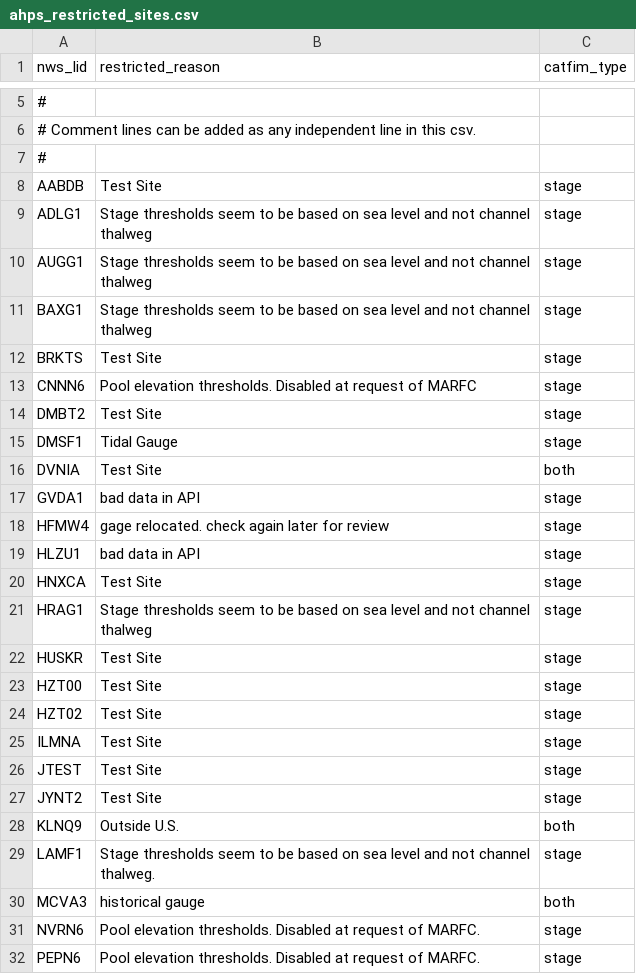
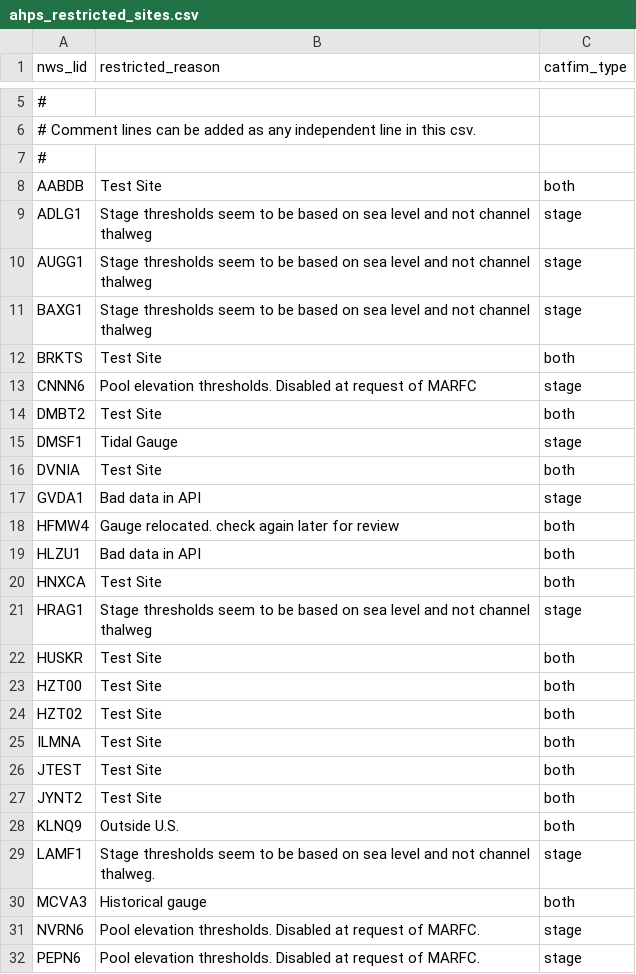
Before and after one commit to NOAA-OWP/inundation-mapping, a CSV file: tools/catfim/ahps_restricted_sites.csv, drawn as a sheet; only a part is shown, gaps mark what is left out; the diff covers the shown part only.

Commit message:
Make test sites say both in CatFIM denylist (instead of just stage).

```diff
--- a/tools/catfim/ahps_restricted_sites.csv
+++ b/tools/catfim/ahps_restricted_sites.csv
@@ -7,3 +7,3 @@ nws_lid,restricted_reason,catfim_type
 #
-AABDB,Test Site,stage
+AABDB,Test Site,both
 ADLG1,Stage thresholds seem to be based on sea level and not channel thalweg,stage
@@ -11,21 +11,21 @@ AUGG1,Stage thresholds seem to be based on sea level and not channel thalweg,sta
 BAXG1,Stage thresholds seem to be based on sea level and not channel thalweg,stage
-BRKTS,Test Site,stage
+BRKTS,Test Site,both
 CNNN6,Pool elevation thresholds. Disabled at request of MARFC,stage
-DMBT2,Test Site,stage
+DMBT2,Test Site,both
 DMSF1,Tidal Gauge,stage
 DVNIA,Test Site,both
-GVDA1,bad data in API,stage
-HFMW4,gage relocated. check again later for review,stage
-HLZU1,bad data in API,stage
-HNXCA,Test Site,stage
+GVDA1,Bad data in API,stage
+HFMW4,Gauge relocated. check again later for review,both
+HLZU1,Bad data in API,both
+HNXCA,Test Site,both
 HRAG1,Stage thresholds seem to be based on sea level and not channel thalweg,stage
-HUSKR,Test Site,stage
-HZT00,Test Site,stage
-HZT02,Test Site,stage
-ILMNA,Test Site,stage
-JTEST,Test Site,stage
-JYNT2,Test Site,stage
+HUSKR,Test Site,both
+HZT00,Test Site,both
+HZT02,Test Site,both
+ILMNA,Test Site,both
+JTEST,Test Site,both
+JYNT2,Test Site,both
 KLNQ9,Outside U.S.,both
 LAMF1,Stage thresholds seem to be based on sea level and not channel thalweg.,stage
-MCVA3,historical gauge,both
+MCVA3,Historical gauge,both
 NVRN6,Pool elevation thresholds. Disabled at request of MARFC.,stage
```
Also changed, not shown: 28 edited cells elsewhere in this file.
